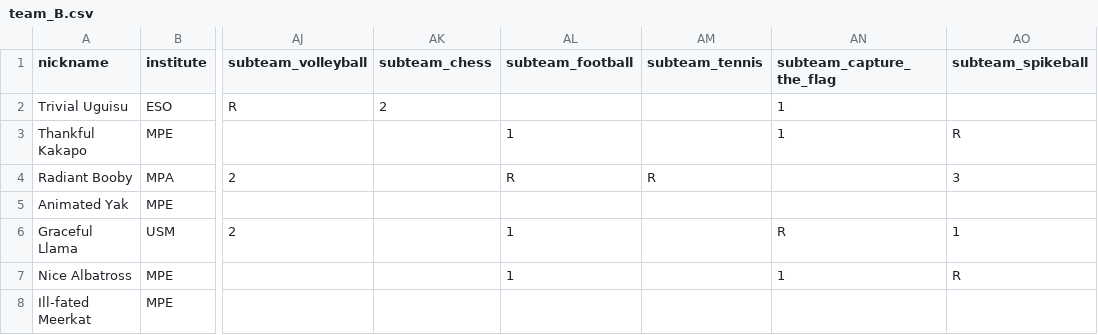
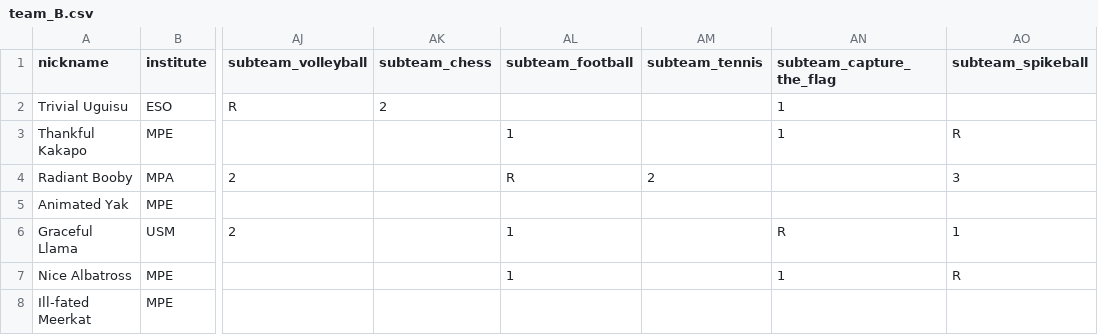
Before and after one commit to FBalzerMPE/imprs_sports_week, a CSV file: data/teams/team_B.csv, drawn as a sheet; only a part is shown, gaps mark what is left out; the diff names each change by its address in the sheet, - before the commit and + after, or states it on an @@ line.

```diff
--- a/data/teams/team_B.csv
+++ b/data/teams/team_B.csv
-AM4 (subteam_tennis): R
+AM4 (subteam_tennis): 2
```
Also changed, not shown: 4 other files.
